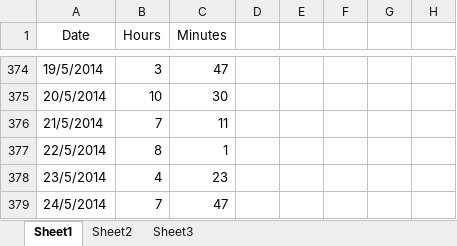
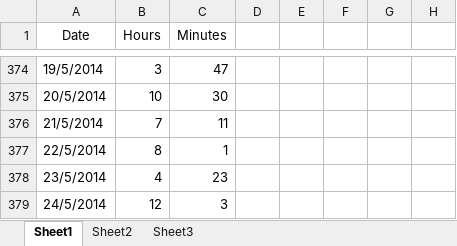
Before and after one commit to Synex-83/GSOM, an Excel workbook: Time Keeping/Work Hours.xlsx, sheet Sheet1, drawn as a sheet; only a part is shown, gaps mark what is left out; values as stored, in another font and other column widths than the file's, no borders; the diff names each change by its address in the sheet, - before the commit and + after, or states it on an @@ line.

Commit message:
time update

```diff
--- a/Time Keeping/Work Hours.xlsx (sheet Sheet1)
+++ b/Time Keeping/Work Hours.xlsx (sheet Sheet1)
-B379 (Hours): 7
+B379 (Hours): 12
-C379 (Minutes): 47
+C379 (Minutes): 3
```
